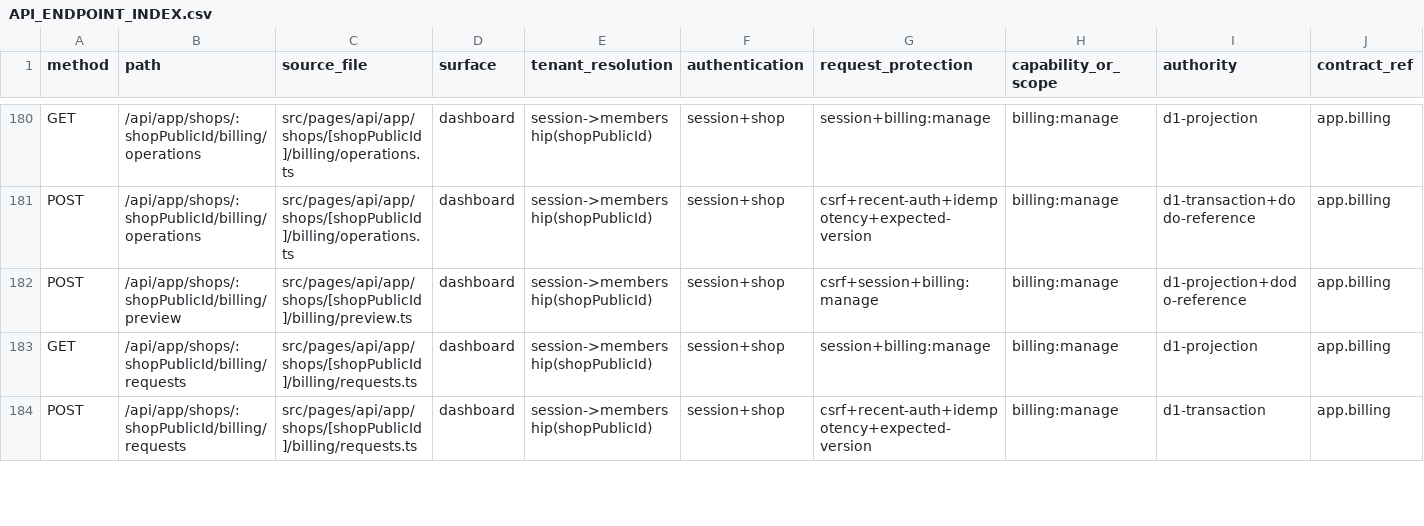
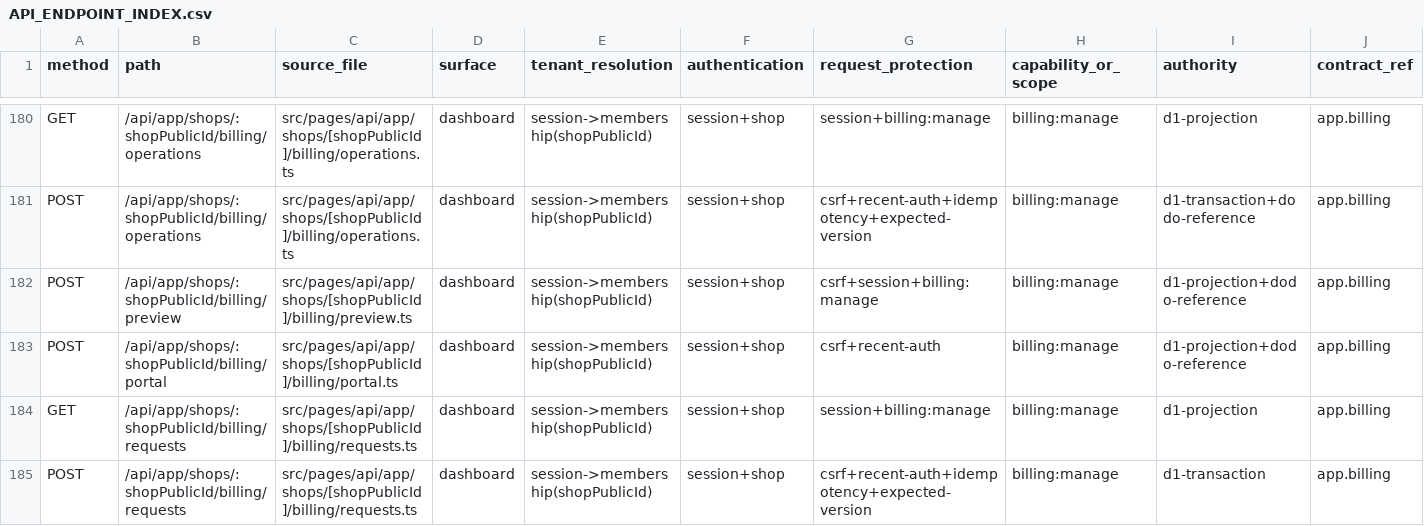
Before and after one commit to Tungjpstore/selinow-com, a CSV file: docs/frontend-rebuild-handoff/API_ENDPOINT_INDEX.csv, drawn as a sheet; only a part is shown, gaps mark what is left out; rows hold the shown columns only; the diff names each change by its address in the sheet, - before the commit and + after, or states it on an @@ line.

Commit message:
feat: automate seller billing lifecycle

```diff
--- a/docs/frontend-rebuild-handoff/API_ENDPOINT_INDEX.csv
+++ b/docs/frontend-rebuild-handoff/API_ENDPOINT_INDEX.csv
+row 183: POST | /api/app/shops/:shopPublicId/billing/portal | src/pages/api/app/shops/[shopPublicId]/billing/portal.ts | dashboard | session->membership(shopPublicId) | session+shop | csrf+recent-auth | billing:manage | d1-projection+dodo-reference | app.billing
```
Also changed, not shown: 28 other files.
